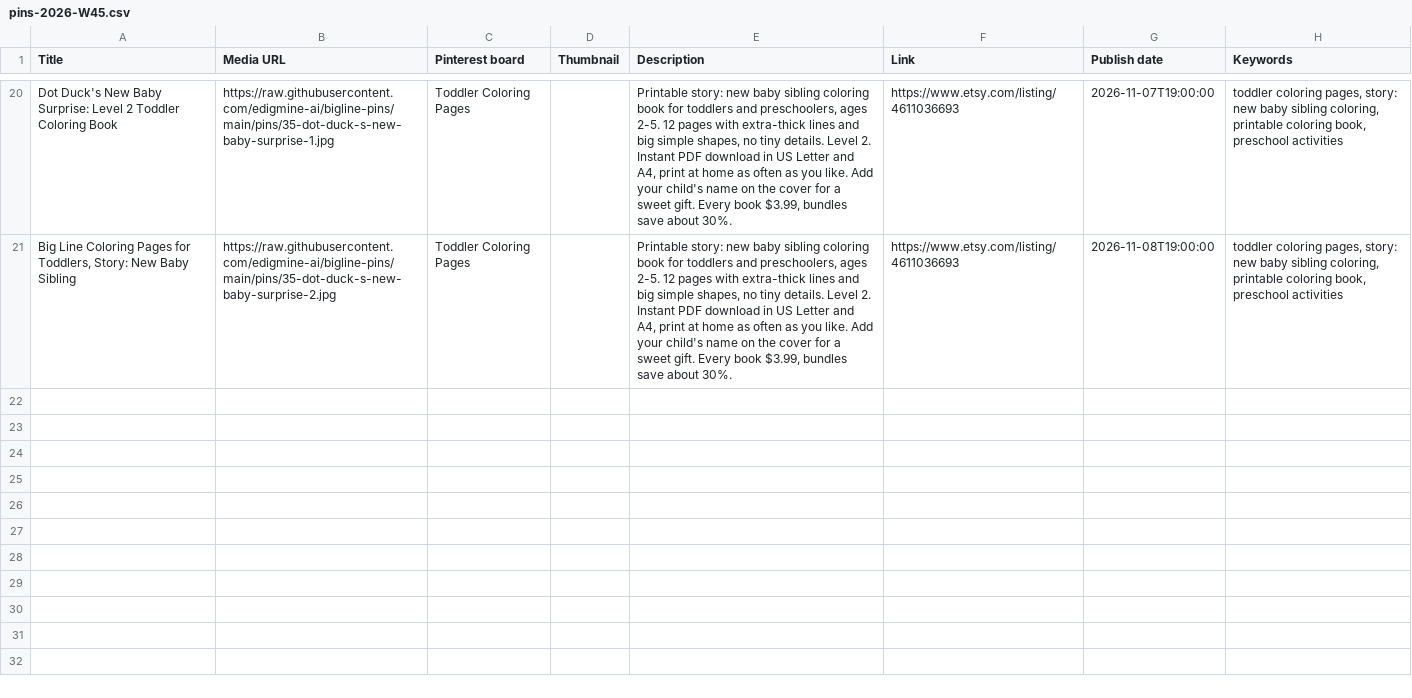
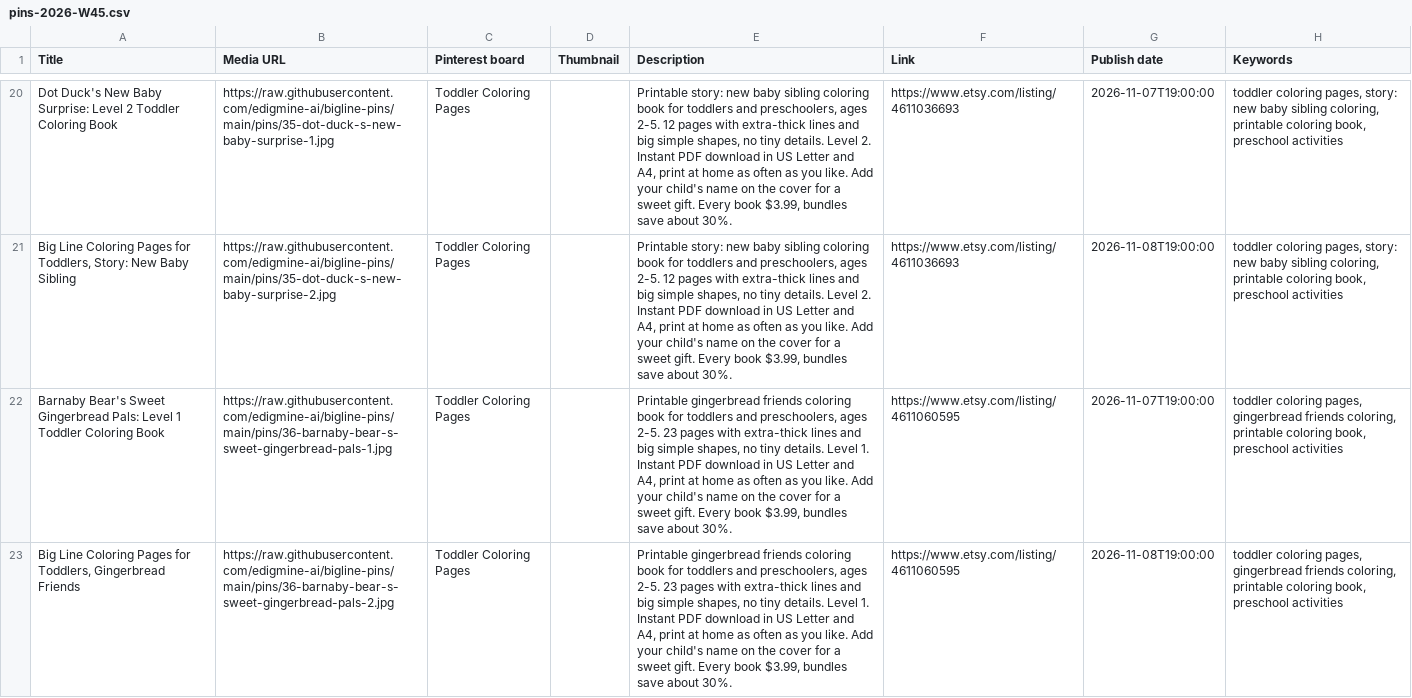
Before and after one commit to edigmine-ai/bigline-pins, a CSV file: pins-2026-W45.csv, drawn as a sheet; only a part is shown, gaps mark what is left out; the diff names each change by its address in the sheet, - before the commit and + after, or states it on an @@ line.

Commit message:
pins: Barnaby Bear's Sweet Gingerbread Pals

```diff
--- a/pins-2026-W45.csv
+++ b/pins-2026-W45.csv
+row 22: Barnaby Bear's Sweet Gingerbread Pals: Level 1 Toddler Coloring Book | https://raw.githubusercontent.com/edigmine-ai/bigline-pins/main/pins/36-barnaby-bear-s-sweet-gingerbread-pals-1.jpg | Toddler Coloring Pages |  | Printable gingerbread friends coloring book for toddlers and preschoolers, ages 2-5. 23 pages with extra-thick lines and big simple shapes, no tiny details. Level 1. Instant PDF download in US Letter and A4, print at home as often as you like. Add your child's name on the cover for a sweet gift. Every book $3.99, bundles save about 30%. | https://www.etsy.com/listing/4611060595 | 2026-11-07T19:00:00 | toddler coloring pages, gingerbread friends coloring, printable coloring book, preschool activities
+row 23: Big Line Coloring Pages for Toddlers, Gingerbread Friends | https://raw.githubusercontent.com/edigmine-ai/bigline-pins/main/pins/36-barnaby-bear-s-sweet-gingerbread-pals-2.jpg | Toddler Coloring Pages |  | Printable gingerbread friends coloring book for toddlers and preschoolers, ages 2-5. 23 pages with extra-thick lines and big simple shapes, no tiny details. Level 1. Instant PDF download in US Letter and A4, print at home as often as you like. Add your child's name on the cover for a sweet gift. Every book $3.99, bundles save about 30%. | https://www.etsy.com/listing/4611060595 | 2026-11-08T19:00:00 | toddler coloring pages, gingerbread friends coloring, printable coloring book, preschool activities
```
Also changed, not shown: pins-2026-W46.csv, 4 other files.
